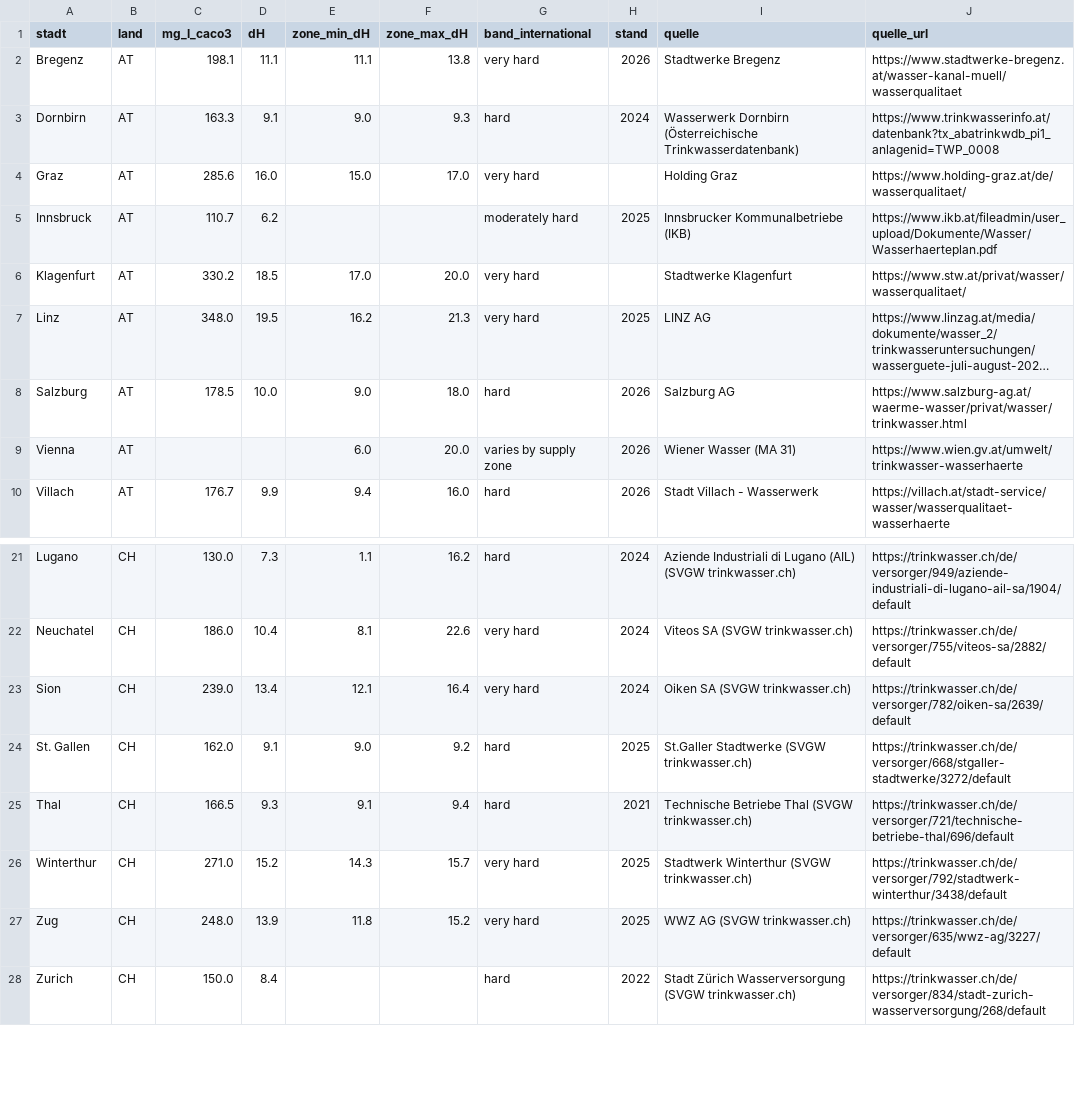
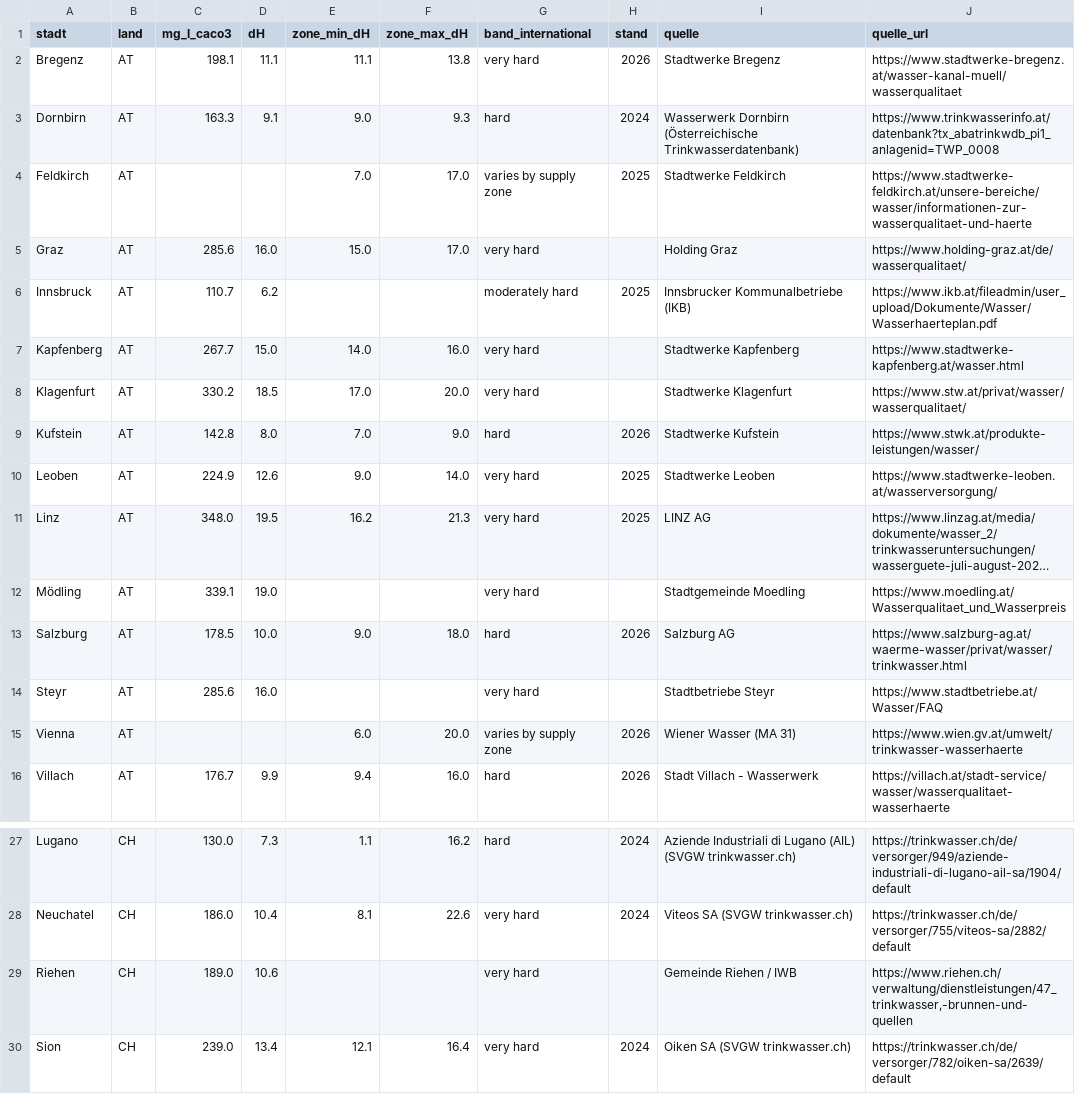
Before and after one commit to mayrsascha/wasserhaerte-daten, a CSV file: staedte.csv, drawn as a sheet; only a part is shown, gaps mark what is left out; the shorter side is filled out with more unchanged rows; long unchanged cells end in …; the diff names each change by its address in the sheet, - before the commit and + after, or states it on an @@ line.

```diff
--- a/staedte.csv
+++ b/staedte.csv
+row 4: Feldkirch | AT |  |  | 7.0 | 17.0 | varies by supply zone | 2025 | Stadtwerke Feldkirch | https://www.stadtwerke-feldkirch.at/unsere-bereiche/wasser/informationen-zur-wasserqualitaet-und-haerte
+row 7: Kapfenberg | AT | 267.7 | 15.0 | 14.0 | 16.0 | very hard |  | Stadtwerke Kapfenberg | https://www.stadtwerke-kapfenberg.at/wasser.html
+row 9: Kufstein | AT | 142.8 | 8.0 | 7.0 | 9.0 | hard | 2026 | Stadtwerke Kufstein | https://www.stwk.at/produkte-leistungen/wasser/
+row 10: Leoben | AT | 224.9 | 12.6 | 9.0 | 14.0 | very hard | 2025 | Stadtwerke Leoben | https://www.stadtwerke-leoben.at/wasserversorgung/
+row 12: Mödling | AT | 339.1 | 19.0 |  |  | very hard |  | Stadtgemeinde Moedling | https://www.moedling.at/Wasserqualitaet_und_Wasserpreis
+row 14: Steyr | AT | 285.6 | 16.0 |  |  | very hard |  | Stadtbetriebe Steyr | https://www.stadtbetriebe.at/Wasser/FAQ
+row 29: Riehen | CH | 189.0 | 10.6 |  |  | very hard |  | Gemeinde Riehen / IWB | https://www.riehen.ch/verwaltung/dienstleistungen/47_trinkwasser,-brunnen-und-quellen
```
Also changed, not shown: 2 other files.
